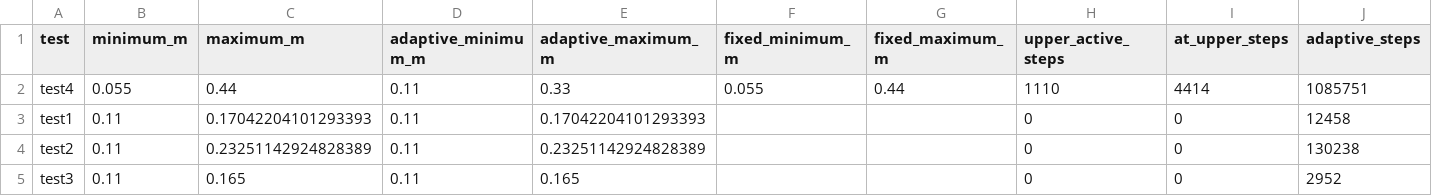
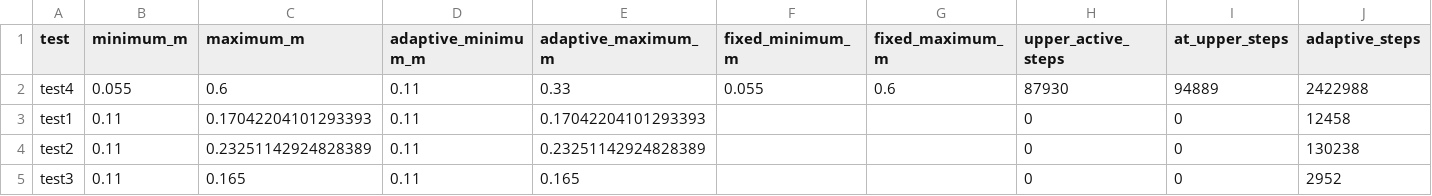
Before and after one commit to decwest/omnidirectional_dwvp, a CSV file: results/access_v2/lookahead_ranges.csv, drawn as a sheet.

```diff
--- a/results/access_v2/lookahead_ranges.csv
+++ b/results/access_v2/lookahead_ranges.csv
@@ -1,3 +1,3 @@
 test,minimum_m,maximum_m,adaptive_minimum_m,adaptive_maximum_m,fixed_minimum_m,fixed_maximum_m,upper_active_steps,at_upper_steps,adaptive_steps
-test4,0.055,0.44,0.11,0.33,0.055,0.44,1110,4414,1085751
+test4,0.055,0.6,0.11,0.33,0.055,0.6,87930,94889,2422988
 test1,0.11,0.17042204101293393,0.11,0.17042204101293393,,,0,0,12458
```
Also changed, not shown: 32 other files.
